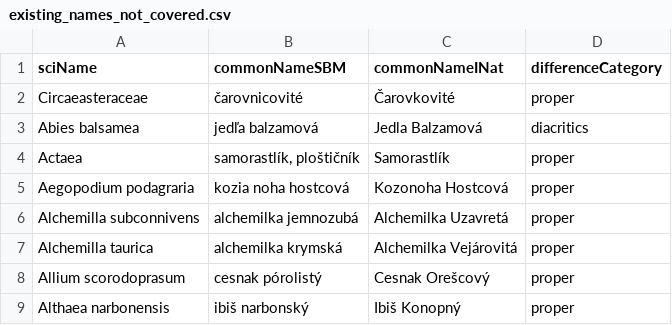
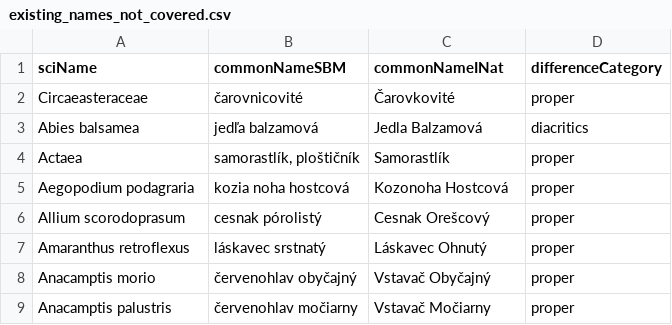
Before and after one commit to samsucik/slovak-taxonomy-for-inat, a CSV file: data-sources/slovenske-botanicke-menoslovie-2024/existing_names_not_covered.csv, drawn as a sheet; only a part is shown; the shorter side is filled out with more unchanged rows; the diff covers the shown part only.

```diff
--- a/data-sources/slovenske-botanicke-menoslovie-2024/existing_names_not_covered.csv
+++ b/data-sources/slovenske-botanicke-menoslovie-2024/existing_names_not_covered.csv
@@ -5,5 +5,2 @@ Actaea,"samorastlík, ploštičník",Samorastlík,proper
 Aegopodium podagraria,kozia noha hostcová,Kozonoha Hostcová,proper
-Alchemilla subconnivens,alchemilka jemnozubá,Alchemilka Uzavretá,proper
-Alchemilla taurica,alchemilka krymská,Alchemilka Vejárovitá,proper
 Allium scorodoprasum,cesnak pórolistý,Cesnak Orešcový,proper
-Althaea narbonensis,ibiš narbonský,Ibiš Konopný,proper
```
Also changed, not shown: 30 removed rows elsewhere in this file, data-sources/slovenske-botanicke-menoslovie-2024/existing_names_covered.csv, 1 other file.
